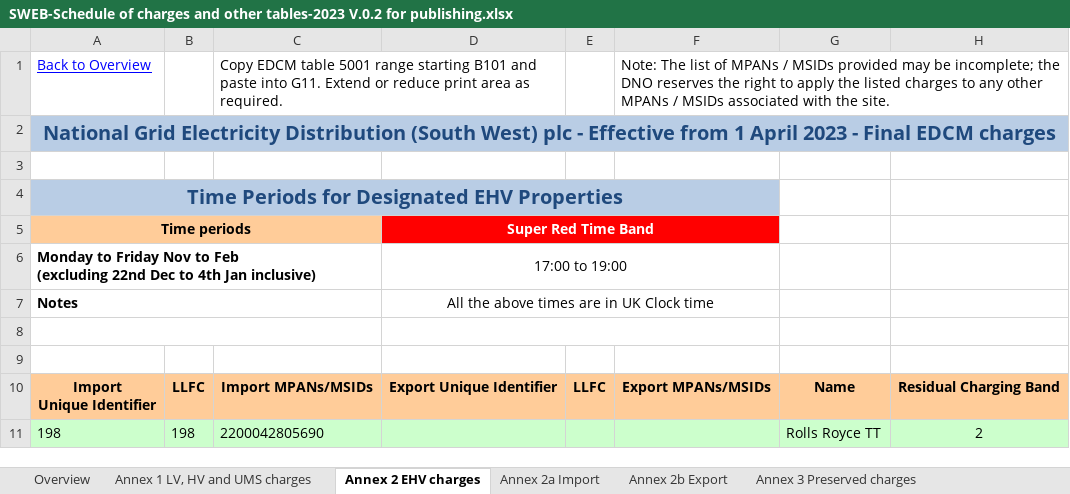
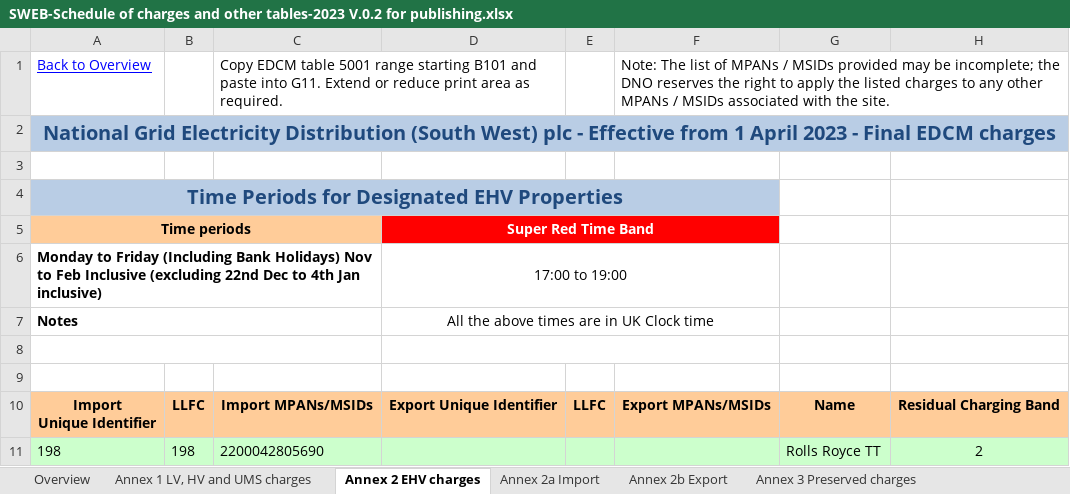
Before and after one commit to WessexWater/chellow-rates, an Excel workbook: 2023/electricity/duos/22/SWEB-Schedule of charges and other tables-2023 V.0.2 for publishing.xlsx, sheet Annex 2 EHV charges, drawn as a sheet; only a part is shown; values as stored, in another font and other column widths than the file's, no borders; ↵ is a line break in a cell; the diff names each change by its address in the sheet, - before the commit and + after, or states it on an @@ line.

```diff
--- a/2023/electricity/duos/22/SWEB-Schedule of charges and other tables-2023 V.0.2 for publishing.xlsx (sheet Annex 2 EHV charges)
+++ b/2023/electricity/duos/22/SWEB-Schedule of charges and other tables-2023 V.0.2 for publishing.xlsx (sheet Annex 2 EHV charges)
-A6: …to Friday Nov to Feb ↵ (excluding 22nd…
+A6: …to Friday (Including Bank Holidays) Nov to Feb Inclusive (excluding 22nd…
```
Also changed, not shown: sheet Annex 1 LV, HV and UMS charges, sheet Annex 4 LDNO charges, charts or pictures, 2022/electricity/duos/22/SWEB-Schedule of charges and other tables-2022 V.0.2.xlsx, 2024/electricity/duos/22/SWEB-Schedule of charges and other tables-2024 V.0.1 for publishing.xlsx.
